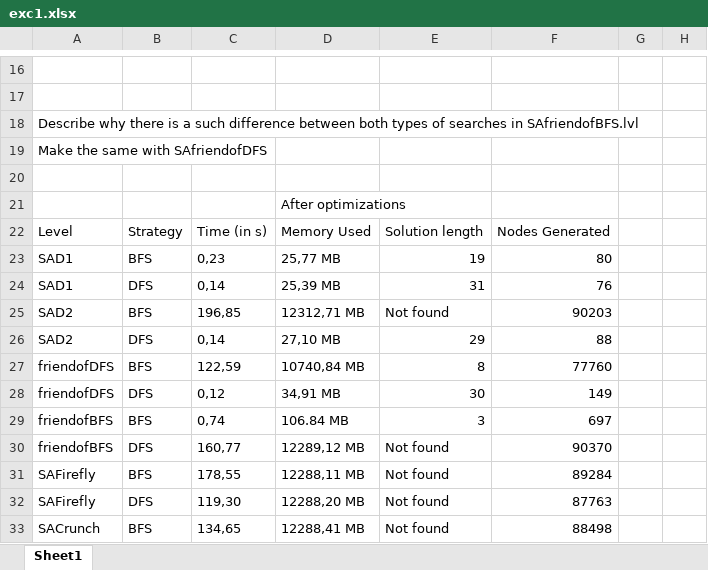
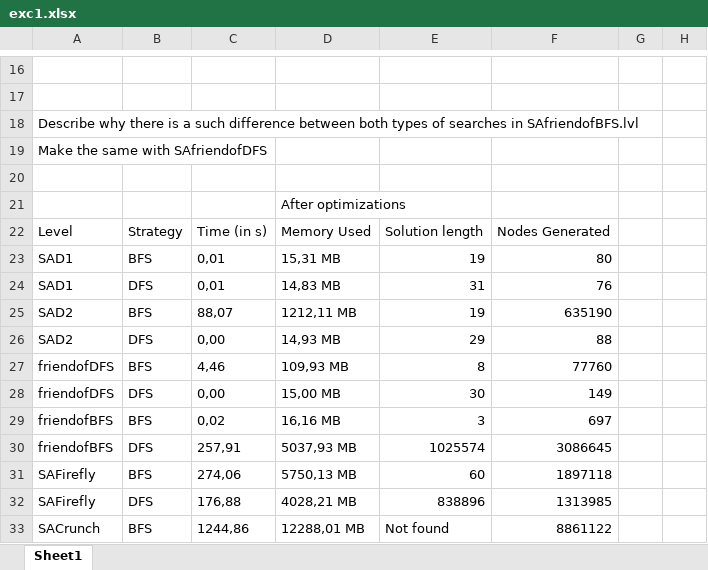
Before and after one commit to NickBk92/SingleAgentSystem, an Excel workbook: exc1.xlsx, sheet Sheet1, drawn as a sheet; only a part is shown, gaps mark what is left out; values as stored, in another font and other column widths than the file's, no borders; the diff covers the shown part only; the diff names each change by its address in the sheet, - before the commit and + after, or states it on an @@ line.

```diff
--- a/exc1.xlsx (sheet Sheet1)
+++ b/exc1.xlsx (sheet Sheet1)
-C23: 0,23
+C23: 0,01
-D23: 25,77 MB
+D23: 15,31 MB
-C24: 0,14
+C24: 0,01
-D24: 25,39 MB
+D24: 14,83 MB
-C25: 196,85
+C25: 88,07
-D25: 12312,71 MB
+D25: 1212,11 MB
-E25: Not found
+E25: 19
-F25: 90203
+F25: 635190
-C26: 0,14
+C26: 0,00
-D26: 27,10 MB
+D26: 14,93 MB
-C27: 122,59
+C27: 4,46
-D27: 10740,84 MB
+D27: 109,93 MB
-C28: 0,12
+C28: 0,00
-D28: 34,91 MB
+D28: 15,00 MB
-C29: 0,74
+C29: 0,02
-D29: 106.84 MB
+D29: 16,16 MB
-C30: 160,77
+C30: 257,91
-D30: 12289,12 MB
+D30: 5037,93 MB
-E30: Not found
+E30: 1025574
-F30: 90370
+F30: 3086645
-C31: 178,55
+C31: 274,06
-D31: 12288,11 MB
+D31: 5750,13 MB
-E31: Not found
+E31: 60
-F31: 89284
+F31: 1897118
-C32: 119,30
+C32: 176,88
-D32: 12288,20 MB
+D32: 4028,21 MB
-E32: Not found
+E32: 838896
-F32: 87763
+F32: 1313985
-C33: 134,65
+C33: 1244,86
-D33: 12288,41 MB
+D33: 12288,01 MB
-F33: 88498
+F33: 8861122
```
Also changed, not shown: 5 edited cells elsewhere in this sheet, 1 other file.
